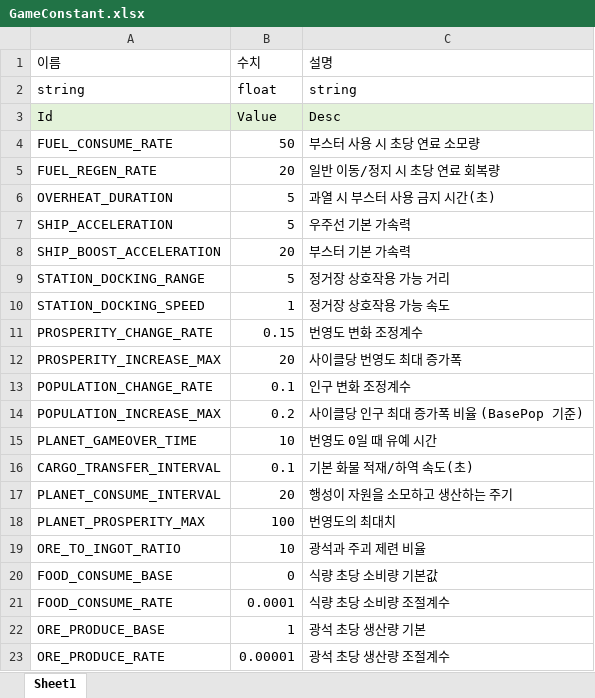
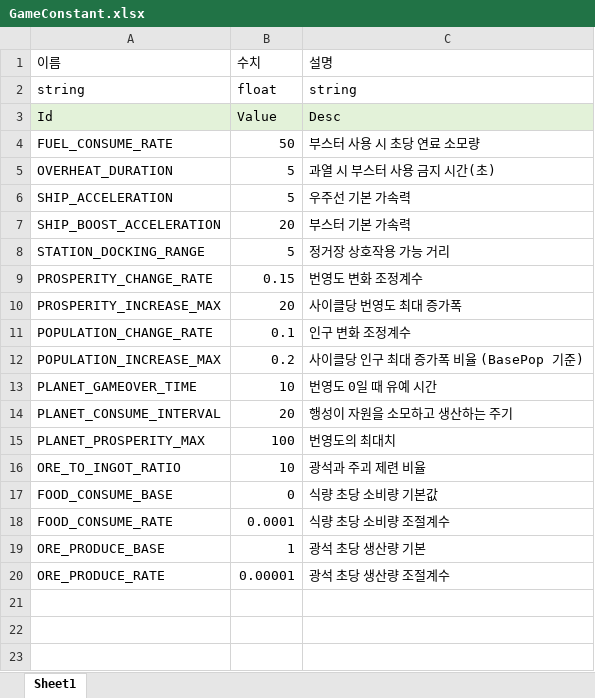
Before and after one commit to iThing1/Unity_2DMiniProject, an Excel workbook: JsonConverter/ExcelFiles/GameConstant.xlsx, sheet Sheet1, drawn as a sheet; values as stored, in another font and other column widths than the file's, no borders; the diff names each change by its address in the sheet, - before the commit and + after, or states it on an @@ line.

```diff
--- a/JsonConverter/ExcelFiles/GameConstant.xlsx (sheet Sheet1)
+++ b/JsonConverter/ExcelFiles/GameConstant.xlsx (sheet Sheet1)
-row 5: FUEL_REGEN_RATE | 20 | 일반 이동/정지 시 초당 연료 회복량
-row 10: STATION_DOCKING_SPEED | 1 | 정거장 상호작용 가능 속도
-row 16: CARGO_TRANSFER_INTERVAL | 0.1 | 기본 화물 적재/하역 속도(초)
```
Also changed, not shown: JsonConverter/ExcelFiles/Upgrade.xlsx, 21 other files.
